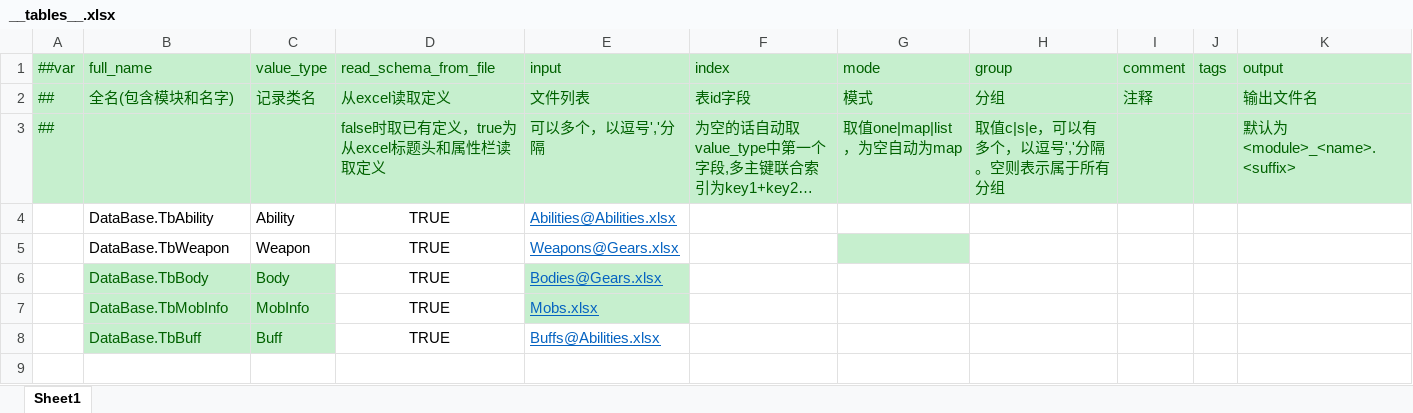
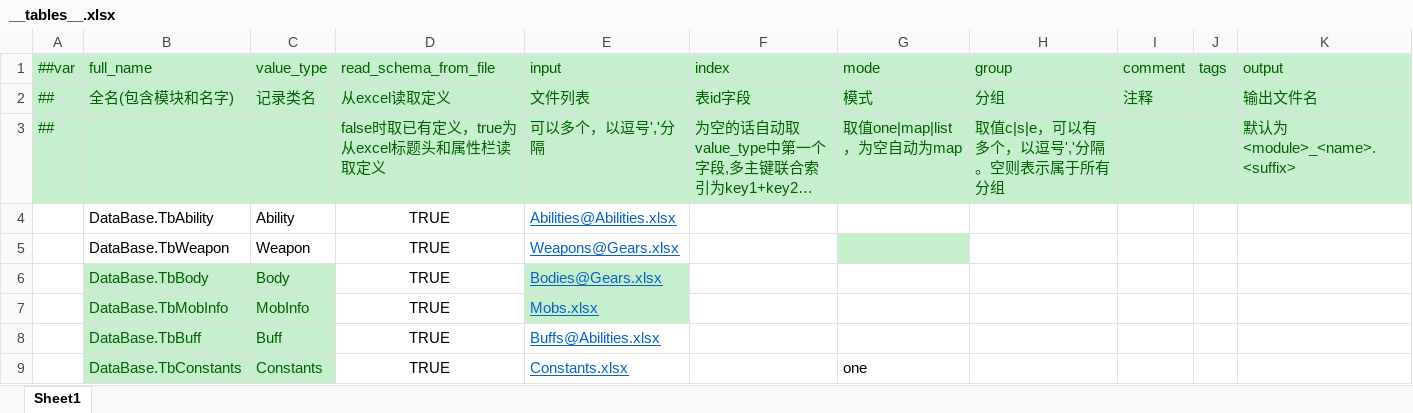
Before and after one commit to Abab-bk/NovaDrift, an Excel workbook: Tools/Luban/Datas/__tables__.xlsx, sheet Sheet1, drawn as a sheet; long unchanged cells end in …; values as stored, in another font and other column widths than the file's, no borders; the diff names each change by its address in the sheet, - before the commit and + after, or states it on an @@ line.

```diff
--- a/Tools/Luban/Datas/__tables__.xlsx (sheet Sheet1)
+++ b/Tools/Luban/Datas/__tables__.xlsx (sheet Sheet1)
+row 9:  | DataBase.TbConstants | Constants | TRUE | Constants.xlsx |  | one
```
Also changed, not shown: 12 other files.
